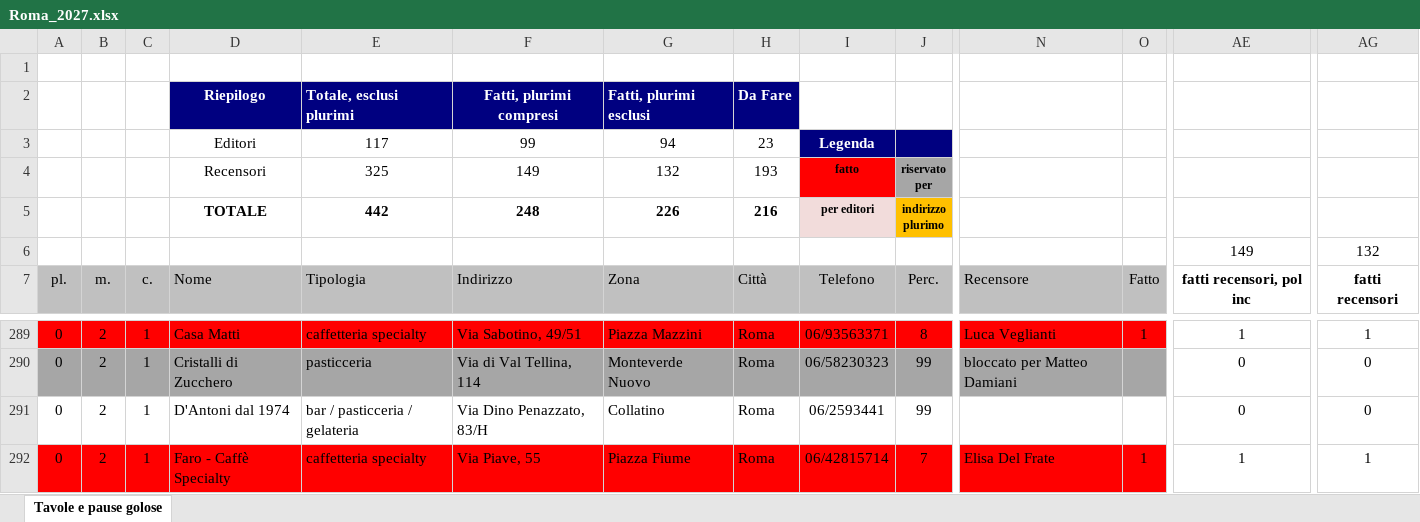
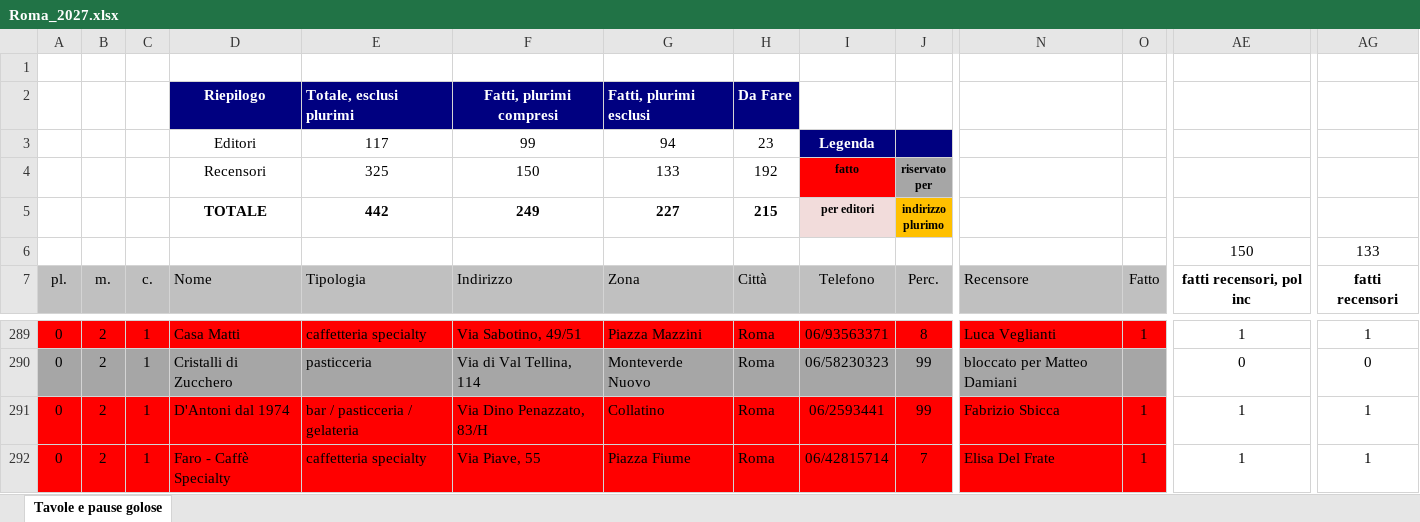
Before and after one commit to pecoraneraeditore/mappa-ristoranti, an Excel workbook: Roma_2027.xlsx, sheet Tavole e pause golose, drawn as a sheet; only a part is shown, gaps mark what is left out; values as stored, in another font and other column widths than the file's, no borders; the diff covers the shown part only; the diff names each change by its address in the sheet, - before the commit and + after, or states it on an @@ line.

```diff
--- a/Roma_2027.xlsx (sheet Tavole e pause golose)
+++ b/Roma_2027.xlsx (sheet Tavole e pause golose)
-F4: 149
+F4: 150
-G4: 132
+G4: 133
-H4: 193
+H4: 192
-F5: 248
+F5: 249
-G5: 226
+G5: 227
-H5: 216
+H5: 215
-AE6: 149
+AE6: 150
-AG6: 132
+AG6: 133
-A291:O291 fill: none
+A291:O291 fill: #FF0000
-N291: (empty)
+N291: Fabrizio Sbicca
-O291: (empty)
+O291: 1
-AE291: 0
+AE291: 1
-AG291: 0
+AG291: 1
```
Also changed, not shown: cell formats elsewhere in this sheet, 3 other files.
